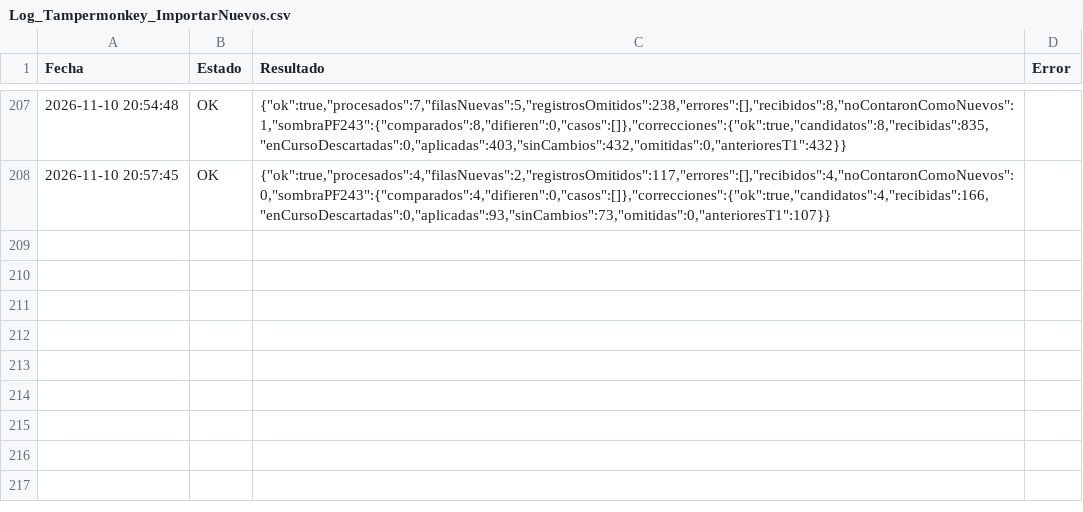
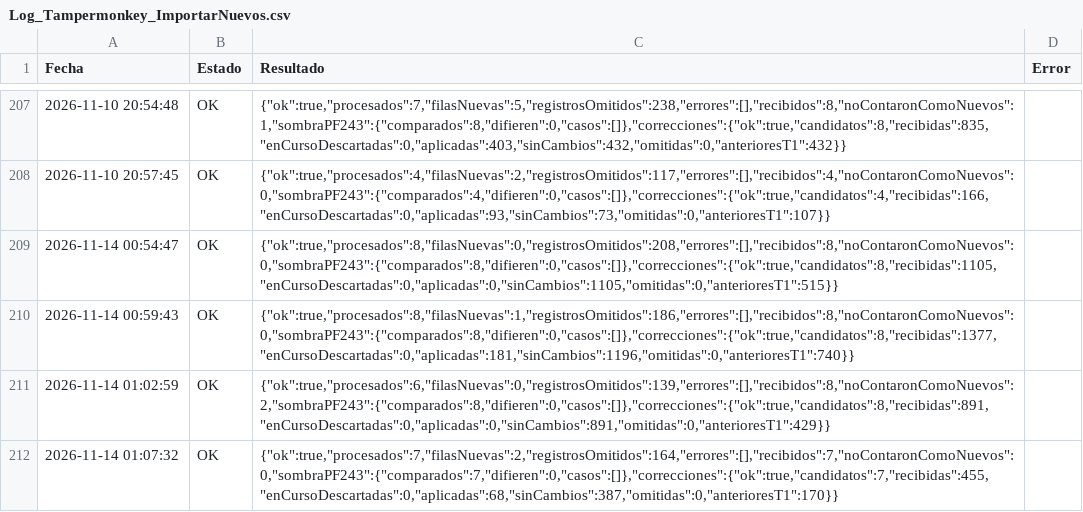
Before and after one commit to GrupoTerna/Backend, a CSV file: Datos descargados/CSV/Tampermonkey/Log_Tampermonkey_ImportarNuevos.csv, drawn as a sheet; only a part is shown, gaps mark what is left out; the diff names each change by its address in the sheet, - before the commit and + after, or states it on an @@ line.

```diff
--- a/Datos descargados/CSV/Tampermonkey/Log_Tampermonkey_ImportarNuevos.csv
+++ b/Datos descargados/CSV/Tampermonkey/Log_Tampermonkey_ImportarNuevos.csv
+row 209: 2026-11-14 00:54:47 | OK | {"ok":true,"procesados":8,"filasNuevas":0,"registrosOmitidos":208,"errores":[],"recibidos":8,"noContaronComoNuevos":0,"sombraPF243":{"comparados":8,"difieren":0,"casos":[]},"correcciones":{"ok":true,"candidatos":8,"recibidas":1105,"enCursoDescartadas":0,"aplicadas":0,"sinCambios":1105,"omitidas":0,"anterioresT1":515}}
+row 210: 2026-11-14 00:59:43 | OK | {"ok":true,"procesados":8,"filasNuevas":1,"registrosOmitidos":186,"errores":[],"recibidos":8,"noContaronComoNuevos":0,"sombraPF243":{"comparados":8,"difieren":0,"casos":[]},"correcciones":{"ok":true,"candidatos":8,"recibidas":1377,"enCursoDescartadas":0,"aplicadas":181,"sinCambios":1196,"omitidas":0,"anterioresT1":740}}
+row 211: 2026-11-14 01:02:59 | OK | {"ok":true,"procesados":6,"filasNuevas":0,"registrosOmitidos":139,"errores":[],"recibidos":8,"noContaronComoNuevos":2,"sombraPF243":{"comparados":8,"difieren":0,"casos":[]},"correcciones":{"ok":true,"candidatos":8,"recibidas":891,"enCursoDescartadas":0,"aplicadas":0,"sinCambios":891,"omitidas":0,"anterioresT1":429}}
+row 212: 2026-11-14 01:07:32 | OK | {"ok":true,"procesados":7,"filasNuevas":2,"registrosOmitidos":164,"errores":[],"recibidos":7,"noContaronComoNuevos":0,"sombraPF243":{"comparados":7,"difieren":0,"casos":[]},"correcciones":{"ok":true,"candidatos":7,"recibidas":455,"enCursoDescartadas":0,"aplicadas":68,"sinCambios":387,"omitidas":0,"anterioresT1":170}}
```
Also changed, not shown: Datos descargados/CSV/Tampermonkey/HistorialGuerra_Grupal.csv, Datos descargados/CSV/Tampermonkey/Log_Tampermonkey_HistorialGuerra.csv, 1 other file.
